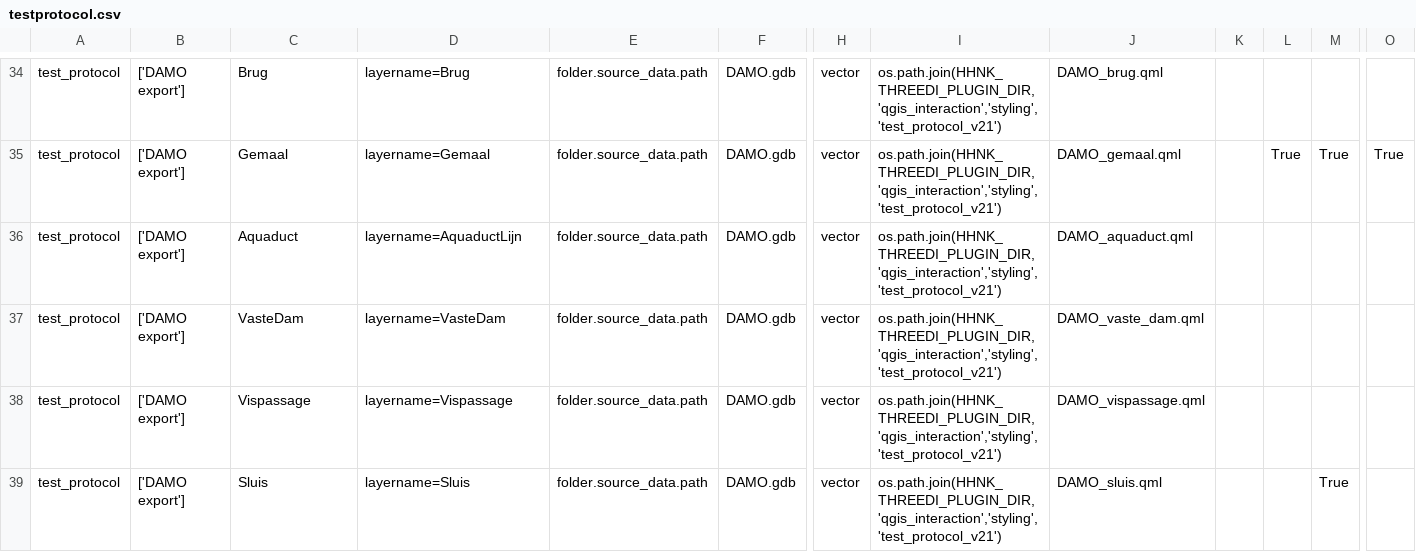
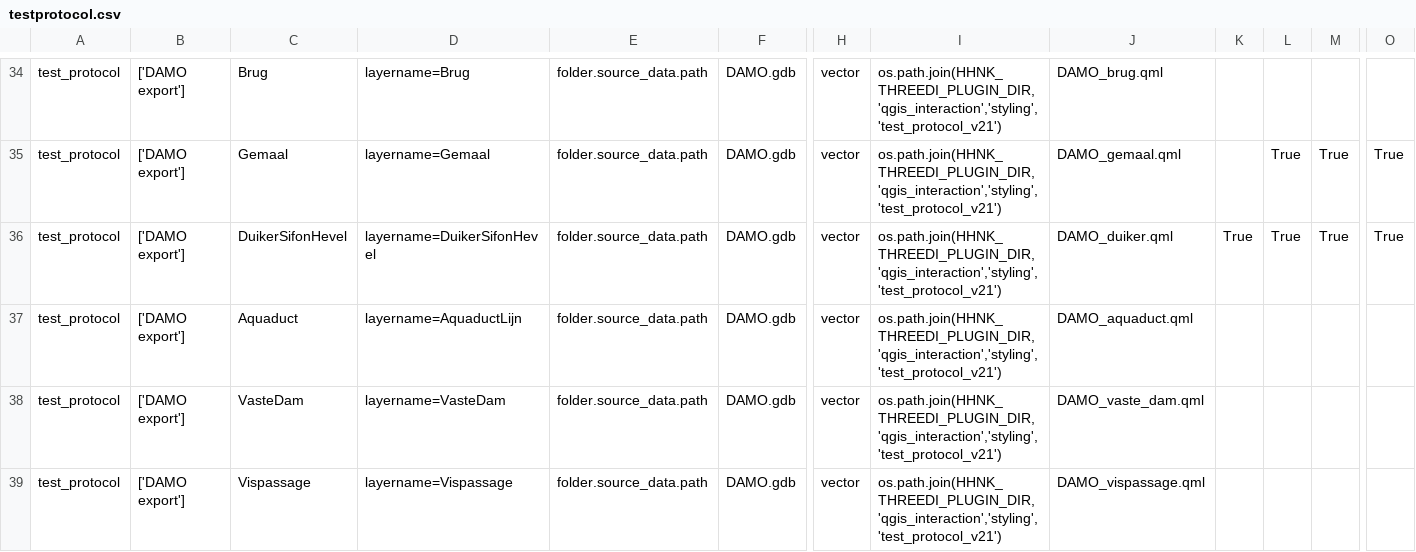
Before and after one commit to threedi/hhnk-threedi-plugin, a CSV file: hhnk_threedi_plugin/qgis_interaction/layer_structure/testprotocol.csv, drawn as a sheet; only a part is shown, gaps mark what is left out; the shorter side is filled out with more unchanged rows; rows hold the shown columns only; the diff names each change by its address in the sheet, - before the commit and + after, or states it on an @@ line.

Commit message:
duikersifonhevel erbij

```diff
--- a/hhnk_threedi_plugin/qgis_interaction/layer_structure/testprotocol.csv
+++ b/hhnk_threedi_plugin/qgis_interaction/layer_structure/testprotocol.csv
+row 36: test_protocol | ['DAMO export'] | DuikerSifonHevel | layername=DuikerSifonHevel | folder.source_data.path | DAMO.gdb | vector | os.path.join(HHNK_THREEDI_PLUGIN_DIR,'qgis_interaction','styling', 'test_protocol_v21') | DAMO_duiker.qml | True | True | True | True
```
